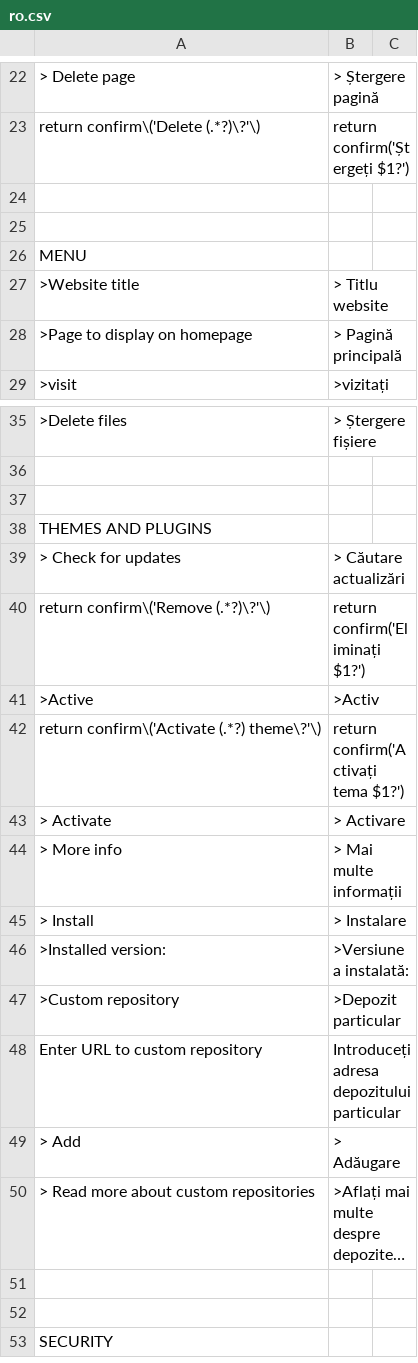
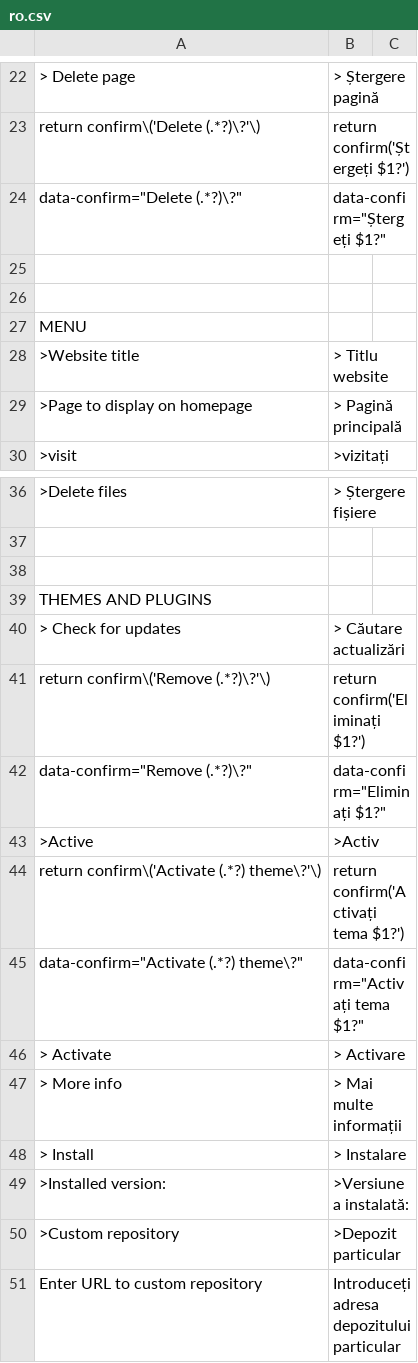
Before and after one commit to robiso/translation-romanian, a CSV file: ro.csv, drawn as a sheet; only a part is shown, gaps mark what is left out; the shorter side is filled out with more unchanged rows; long unchanged cells end in …; the diff names each change by its address in the sheet, - before the commit and + after, or states it on an @@ line.

Commit message:
translation-romanian 3.0.4: confirm dialogs translated again on WonderCMS 3.7.0
3.7.0 moves the Delete, Remove and Activate confirms from onclick="return
confirm('...')" to data-confirm attributes (so names with quotes or markup
can no longer break out of the script). The rows written for the old shape
no longer matched and the dialogs fell back to English (found by a 3.7.0
release reviewer). One new row per old row matches the new shape with the
same translated text; the old rows stay for sites still on 3.6.0.

```diff
--- a/ro.csv
+++ b/ro.csv
+row 24: data-confirm="Delete (.*?)\?" | data-confirm="Ștergeți $1?"
+row 42: data-confirm="Remove (.*?)\?" | data-confirm="Eliminați $1?"
+row 45: data-confirm="Activate (.*?) theme\?" | data-confirm="Activați tema $1?"
```
Also changed, not shown: 2 other files.
